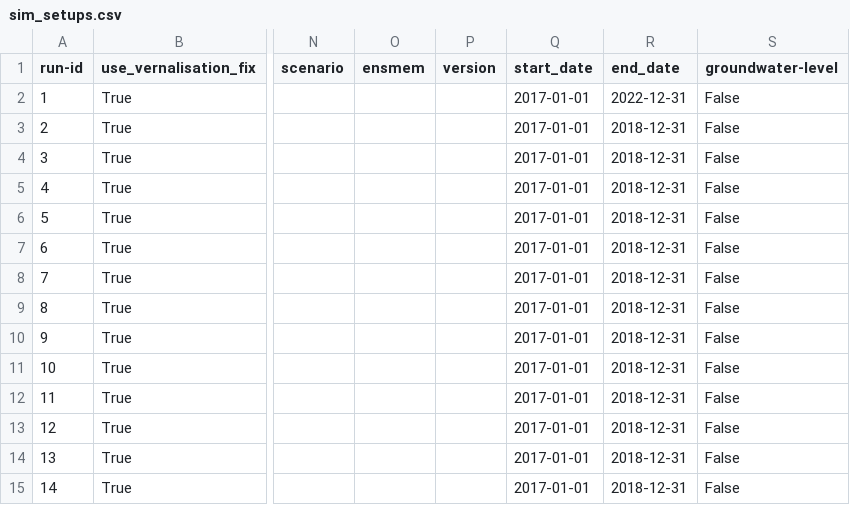
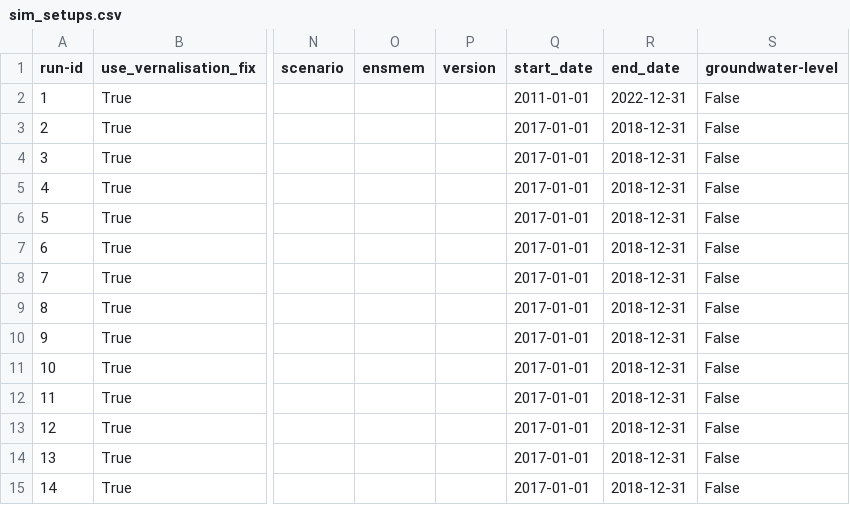
Before and after one commit to zalf-rpm/monica-cz_clim4cast, a CSV file: sim_setups.csv, drawn as a sheet; only a part is shown, gaps mark what is left out; the diff names each change by its address in the sheet, - before the commit and + after, or states it on an @@ line.

Commit message:
Update start date in sim setup csv

```diff
--- a/sim_setups.csv
+++ b/sim_setups.csv
-Q2 (start_date): 2017-01-01
+Q2 (start_date): 2011-01-01
```
